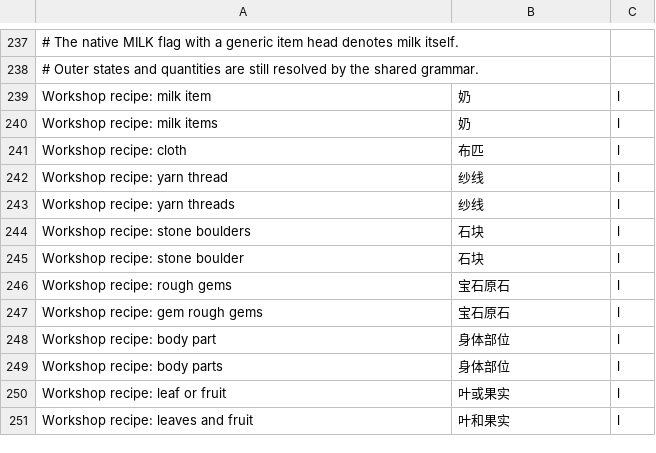
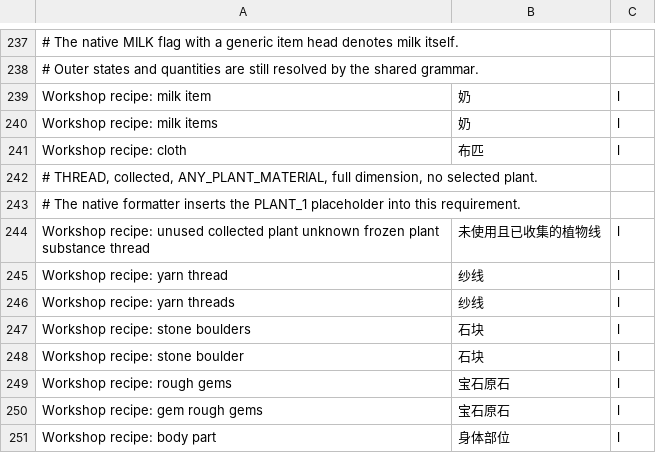
Before and after one commit to pokemonchw/dfcn, a TSV file: data/runtime/workshop-recipe-translations.tsv, drawn as a sheet; only a part is shown, gaps mark what is left out; the shorter side is filled out with more unchanged rows.

```diff
--- a/data/runtime/workshop-recipe-translations.tsv
+++ b/data/runtime/workshop-recipe-translations.tsv
@@ -241,2 +241,5 @@ Workshop recipe: milk items	奶	l
 Workshop recipe: cloth	布匹	l
+# THREAD, collected, ANY_PLANT_MATERIAL, full dimension, no selected plant.
+# The native formatter inserts the PLANT_1 placeholder into this requirement.
+Workshop recipe: unused collected plant unknown frozen plant substance thread	未使用且已收集的植物线	l
 Workshop recipe: yarn thread	纱线	l
```
Also changed, not shown: 4 other files.
